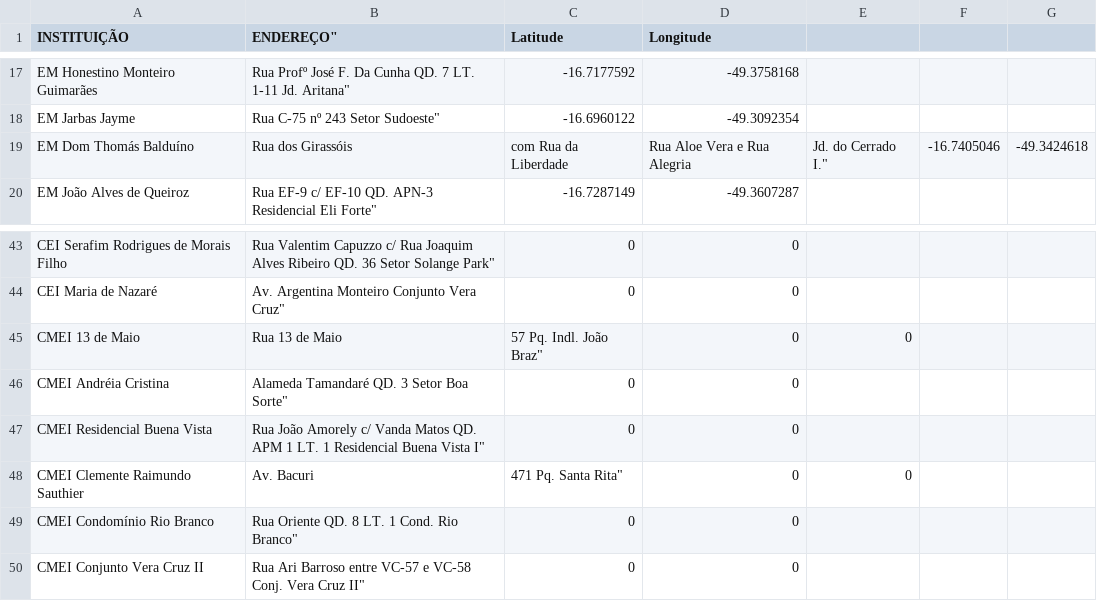
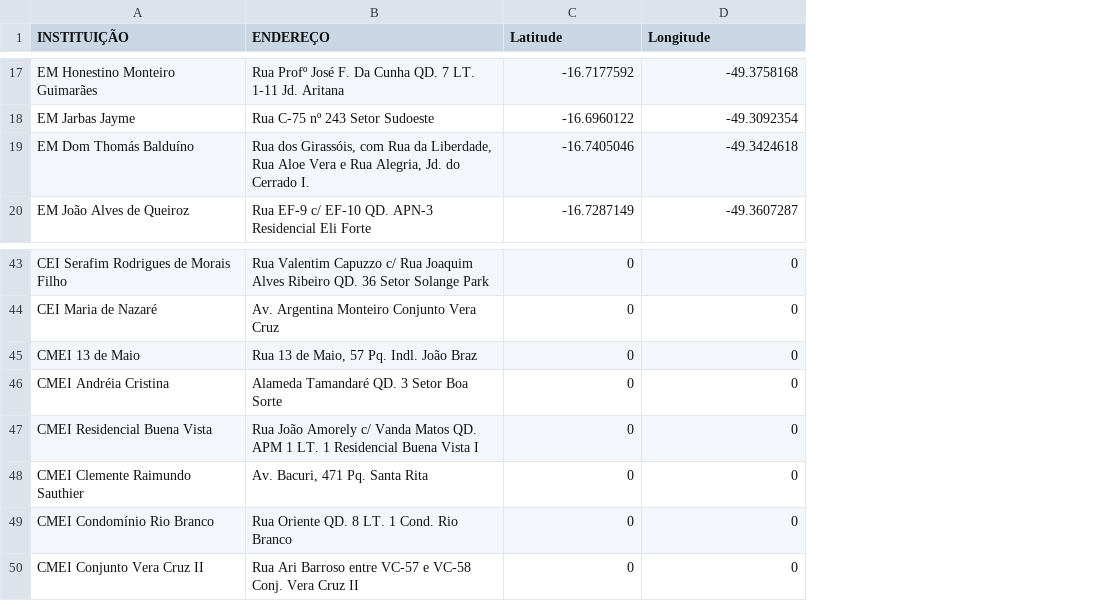
Before and after one commit to wstagf/Escolas, a CSV file: Escolas.csv, drawn as a sheet; only a part is shown, gaps mark what is left out; removed rows and columns are numbered as before the commit, all else as after; the diff covers the shown part only; the diff names each change by its address in the sheet, - before the commit and + after, or states it on an @@ line.

Commit message:
Update Escolas.csv

```diff
--- a/Escolas.csv
+++ b/Escolas.csv
-column B (ENDEREÇO"), rows 17-20: Rua Profº José F. Da Cunha QD. 7 LT. 1-11 Jd. Aritana" | Rua C-75 nº 243 Setor Sudoeste" | Rua dos Girassóis | Rua EF-9 c/ EF-10 QD. APN-3 Residencial Eli Forte"; rows 43-50: Rua Valentim Capuzzo c/ Rua Joaquim Alves Ribeiro QD. 36 Setor Solange Park" | Av. Argentina Monteiro Conjunto Vera Cruz" | Rua 13 de Maio | Alameda Tamandaré QD. 3 Setor Boa Sorte" | Rua João Amorely c/ Vanda Matos QD. APM 1 LT. 1 Residencial Buena Vista I" | Av. Bacuri | Rua Oriente QD. 8 LT. 1 Cond. Rio Branco" | Rua Ari Barroso entre VC-57 e VC-58 Conj. Vera Cruz II"
+column B (ENDEREÇO), rows 17-20: Rua Profº José F. Da Cunha QD. 7 LT. 1-11 Jd. Aritana | Rua C-75 nº 243 Setor Sudoeste | Rua dos Girassóis, com Rua da Liberdade, Rua Aloe Vera e Rua Alegria, Jd. do Cerrado I. | Rua EF-9 c/ EF-10 QD. APN-3 Residencial Eli Forte; rows 43-50: Rua Valentim Capuzzo c/ Rua Joaquim Alves Ribeiro QD. 36 Setor Solange Park | Av. Argentina Monteiro Conjunto Vera Cruz | Rua 13 de Maio, 57 Pq. Indl. João Braz | Alameda Tamandaré QD. 3 Setor Boa Sorte | Rua João Amorely c/ Vanda Matos QD. APM 1 LT. 1 Residencial Buena Vista I | Av. Bacuri, 471 Pq. Santa Rita | Rua Oriente QD. 8 LT. 1 Cond. Rio Branco | Rua Ari Barroso entre VC-57 e VC-58 Conj. Vera Cruz II
-column E, row 19: Jd. do Cerrado I."; rows 45-48: 0 |  |  | 0
-column F, row 19: -16.7405046
-column G, row 19: -49.3424618
-C19 (Latitude): com Rua da Liberdade
+C19 (Latitude): -16.7405046
-D19 (Longitude): Rua Aloe Vera e Rua Alegria
+D19 (Longitude): -49.3424618
-C45 (Latitude): 57 Pq. Indl. João Braz"
+C45 (Latitude): 0
-C48 (Latitude): 471 Pq. Santa Rita"
+C48 (Latitude): 0
```
Also changed, not shown: 6 edited cells elsewhere in this file.
